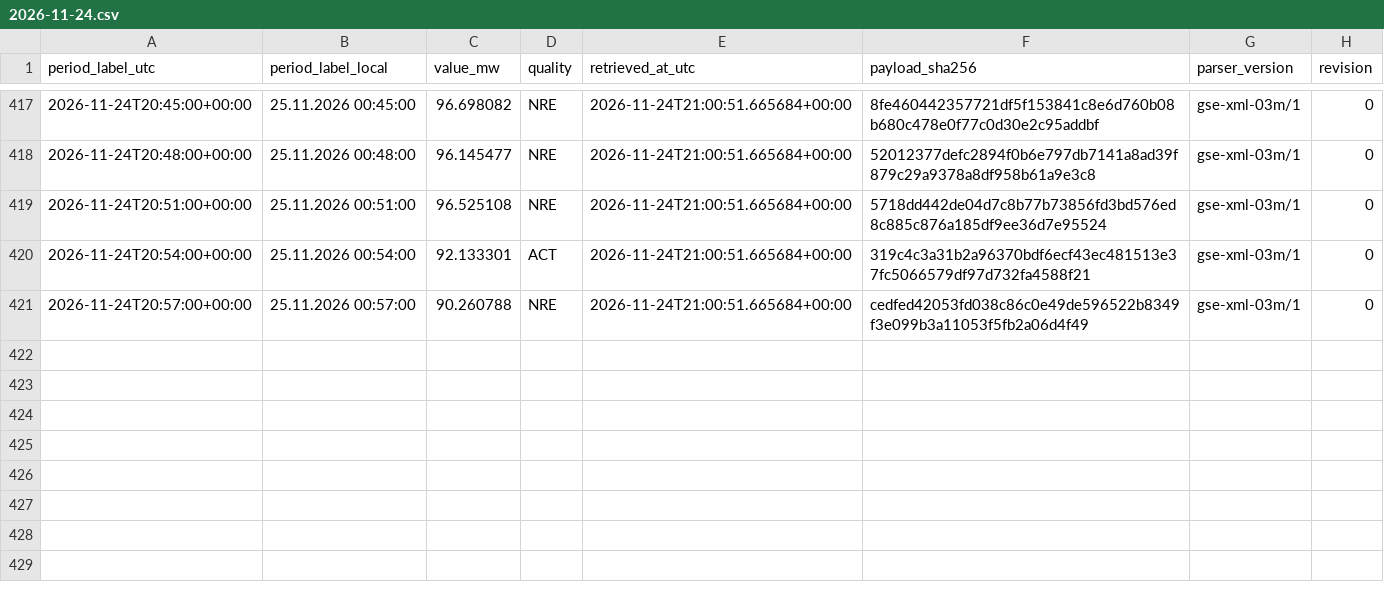
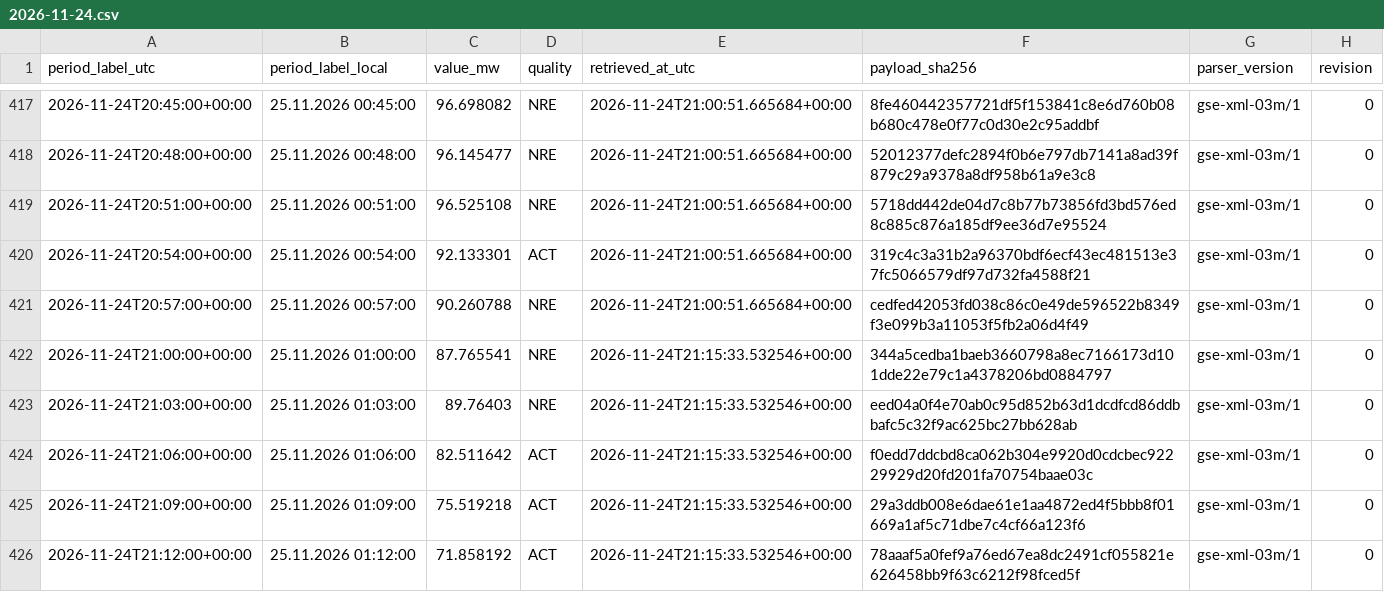
Before and after one commit to GiorgiKhorbaladze/Georgia-WindCast, a CSV file: gse/2026/11/2026-11-24.csv, drawn as a sheet; only a part is shown, gaps mark what is left out.

```diff
--- a/gse/2026/11/2026-11-24.csv
+++ b/gse/2026/11/2026-11-24.csv
@@ -421 +421,6 @@ period_label_utc,period_label_local,value_mw,quality,retrieved_at_utc,payload_sh
 2026-11-24T20:57:00+00:00,25.11.2026 00:57:00,90.260788,NRE,2026-11-24T21:00:51.665684+00:00,cedfed42053fd038c86c0e49de596522b8349f3e099b3a11053f5fb2a06d4f49,gse-xml-03m/1,0
+2026-11-24T21:00:00+00:00,25.11.2026 01:00:00,87.765541,NRE,2026-11-24T21:15:33.532546+00:00,344a5cedba1baeb3660798a8ec7166173d101dde22e79c1a4378206bd0884797,gse-xml-03m/1,0
+2026-11-24T21:03:00+00:00,25.11.2026 01:03:00,89.76403,NRE,2026-11-24T21:15:33.532546+00:00,eed04a0f4e70ab0c95d852b63d1dcdfcd86ddbbafc5c32f9ac625bc27bb628ab,gse-xml-03m/1,0
+2026-11-24T21:06:00+00:00,25.11.2026 01:06:00,82.511642,ACT,2026-11-24T21:15:33.532546+00:00,f0edd7ddcbd8ca062b304e9920d0cdcbec92229929d20fd201fa70754baae03c,gse-xml-03m/1,0
+2026-11-24T21:09:00+00:00,25.11.2026 01:09:00,75.519218,ACT,2026-11-24T21:15:33.532546+00:00,29a3ddb008e6dae61e1aa4872ed4f5bbb8f01669a1af5c71dbe7c4cf66a123f6,gse-xml-03m/1,0
+2026-11-24T21:12:00+00:00,25.11.2026 01:12:00,71.858192,ACT,2026-11-24T21:15:33.532546+00:00,78aaaf5a0fef9a76ed67ea8dc2491cf055821e626458bb9f63c6212f98fced5f,gse-xml-03m/1,0
```
Also changed, not shown: balance/2026/11/2026-11-24.csv, 2 other files.
